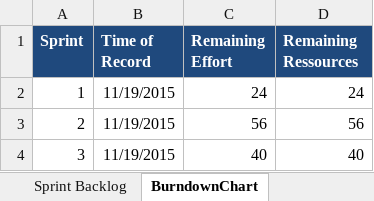
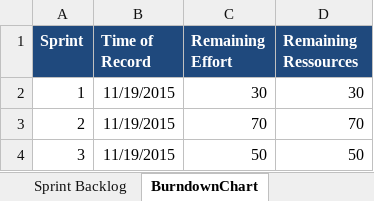
Before and after one commit to sarahmele/ch.bfh.btx8081.w2015.green, an Excel workbook: doc/task10/scrum_teamgreen.xlsx, sheet BurndownChart, drawn as a sheet; values as stored, in another font and other column widths than the file's, no borders; the diff names each change by its address in the sheet, - before the commit and + after, or states it on an @@ line.

```diff
--- a/doc/task10/scrum_teamgreen.xlsx (sheet BurndownChart)
+++ b/doc/task10/scrum_teamgreen.xlsx (sheet BurndownChart)
-C2 (Remaining Effort): 24
+C2 (Remaining Effort): 30
-D2 (Remaining Ressources): 24
+D2 (Remaining Ressources): 30
-C3 (Remaining Effort): 56
+C3 (Remaining Effort): 70
-D3 (Remaining Ressources): 56
+D3 (Remaining Ressources): 70
-C4 (Remaining Effort): 40
+C4 (Remaining Effort): 50
-D4 (Remaining Ressources): 40
+D4 (Remaining Ressources): 50
```
Also changed, not shown: sheet Sprint Backlog, sheet Product Backlog, sheet ProjectTeam.
